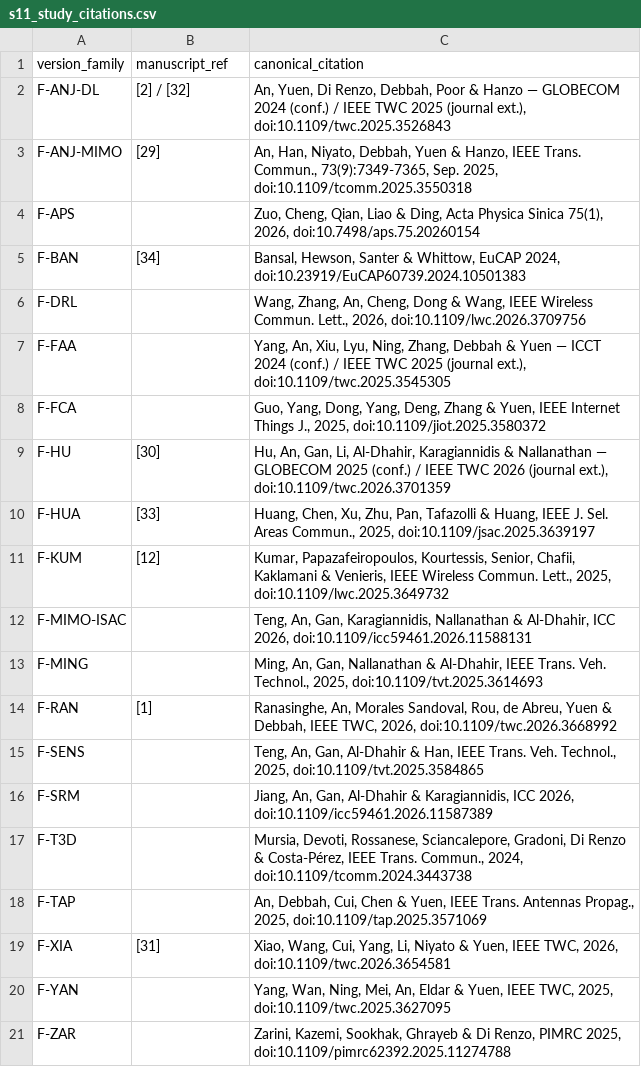
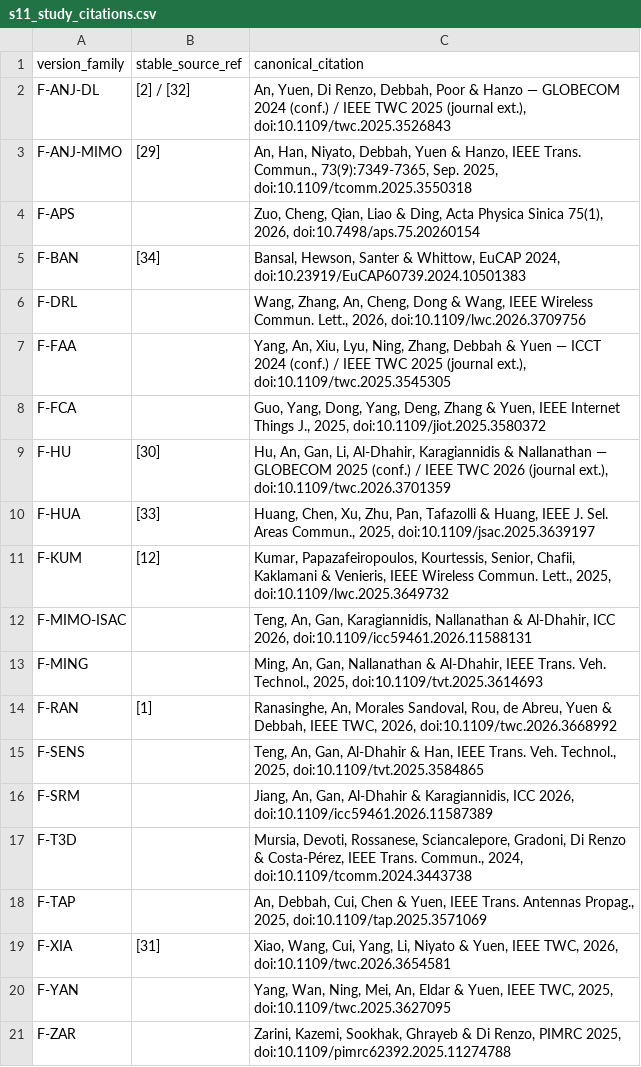
Before and after one commit to abdo2006-dev/metasurface-review, a CSV file: documentation/s11_study_citations.csv, drawn as a sheet.

Commit message:
review: sync manuscript v0.30 (private commit 7297986c29fe)

```diff
--- a/documentation/s11_study_citations.csv
+++ b/documentation/s11_study_citations.csv
@@ -1,2 +1,2 @@
-version_family,manuscript_ref,canonical_citation
+version_family,stable_source_ref,canonical_citation
 F-ANJ-DL,[2] / [32],"An, Yuen, Di Renzo, Debbah, Poor & Hanzo — GLOBECOM 2024 (conf.) / IEEE TWC 2025 (journal ext.), doi:10.1109/twc.2025.3526843"
```
Also changed, not shown: 51 other files.
